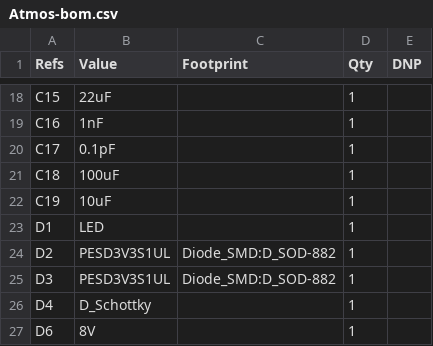
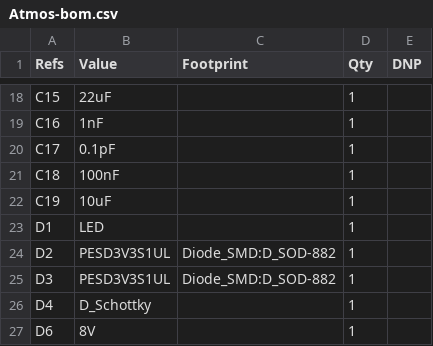
Before and after one commit to HearnChristian/atmos-sense, a CSV file: firmware/ai/Atmos-bom.csv, drawn as a sheet; only a part is shown, gaps mark what is left out.

```diff
--- a/firmware/ai/Atmos-bom.csv
+++ b/firmware/ai/Atmos-bom.csv
@@ -20,3 +20,3 @@
 "C17","0.1pF","","1",""
-"C18","100uF","","1",""
+"C18","100nF","","1",""
 "C19","10uF","","1",""
```
Also changed, not shown: 3 other files.
